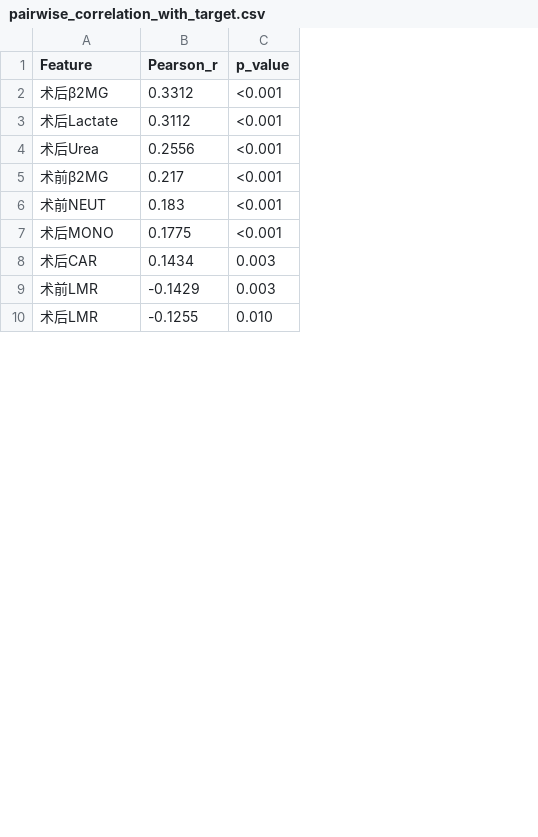
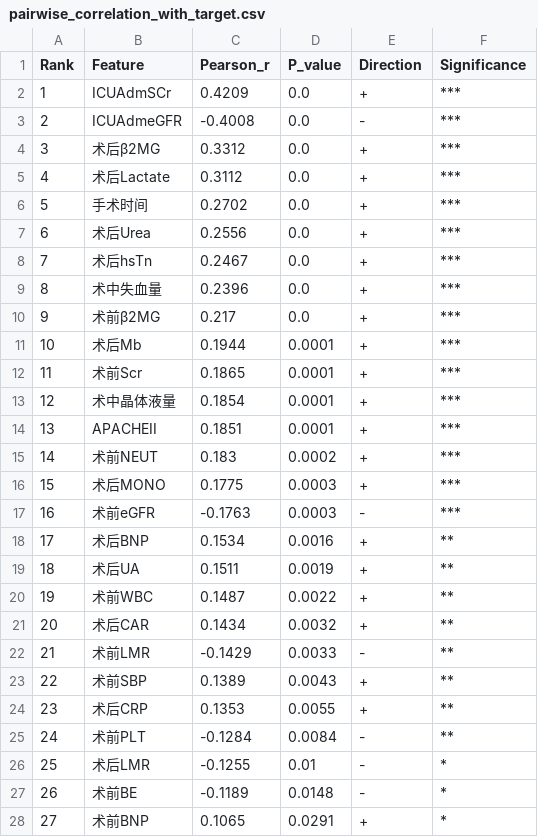
Before and after one commit to kkaneeloisel123456-code/aki-prediction-system, a CSV file: outputs/figures/pairwise_correlation_with_target.csv, drawn as a sheet; only a part is shown; removed rows and columns are numbered as before the commit, all else as after; the diff covers the shown part only; the diff names each change by its address in the sheet, - before the commit and + after, or states it on an @@ line.

```diff
--- a/outputs/figures/pairwise_correlation_with_target.csv
+++ b/outputs/figures/pairwise_correlation_with_target.csv
+column A (Rank), rows 4-5: 3 | 4; row 7: 6; row 10: 9; rows 15-16: 14 | 15; rows 21-22: 20 | 21; row 26: 25
-column C (p_value), rows 2-10: <0.001 | <0.001 | <0.001 | <0.001 | <0.001 | <0.001 | 0.003 | 0.003 | 0.010
+column D (P_value), rows 4-5: 0.0 | 0.0; row 7: 0.0; row 10: 0.0; rows 15-16: 0.0002 | 0.0003; rows 21-22: 0.0032 | 0.0033; row 26: 0.01
+column E (Direction), rows 4-5: + | +; row 7: +; row 10: +; rows 15-16: + | +; rows 21-22: + | -; row 26: -
+column F (Significance), rows 4-5: *** | ***; row 7: ***; row 10: ***; rows 15-16: *** | ***; rows 21-22: ** | **; row 26: *
+row 2: 1 | ICUAdmSCr | 0.4209 | 0.0 | + | ***
+row 3: 2 | ICUAdmeGFR | -0.4008 | 0.0 | - | ***
+row 6: 5 | 手术时间 | 0.2702 | 0.0 | + | ***
+row 8: 7 | 术后hsTn | 0.2467 | 0.0 | + | ***
+row 9: 8 | 术中失血量 | 0.2396 | 0.0 | + | ***
+row 11: 10 | 术后Mb | 0.1944 | 0.0001 | + | ***
+row 12: 11 | 术前Scr | 0.1865 | 0.0001 | + | ***
+row 13: 12 | 术中晶体液量 | 0.1854 | 0.0001 | + | ***
+row 14: 13 | APACHEII | 0.1851 | 0.0001 | + | ***
+row 17: 16 | 术前eGFR | -0.1763 | 0.0003 | - | ***
+row 18: 17 | 术后BNP | 0.1534 | 0.0016 | + | **
+row 19: 18 | 术后UA | 0.1511 | 0.0019 | + | **
+row 20: 19 | 术前WBC | 0.1487 | 0.0022 | + | **
+row 23: 22 | 术前SBP | 0.1389 | 0.0043 | + | **
+row 24: 23 | 术后CRP | 0.1353 | 0.0055 | + | **
+row 25: 24 | 术前PLT | -0.1284 | 0.0084 | - | **
+row 27: 26 | 术前BE | -0.1189 | 0.0148 | - | *
+row 28: 27 | 术前BNP | 0.1065 | 0.0291 | + | *
```
Also changed, not shown: 7 added rows elsewhere in this file, 2 other files.
